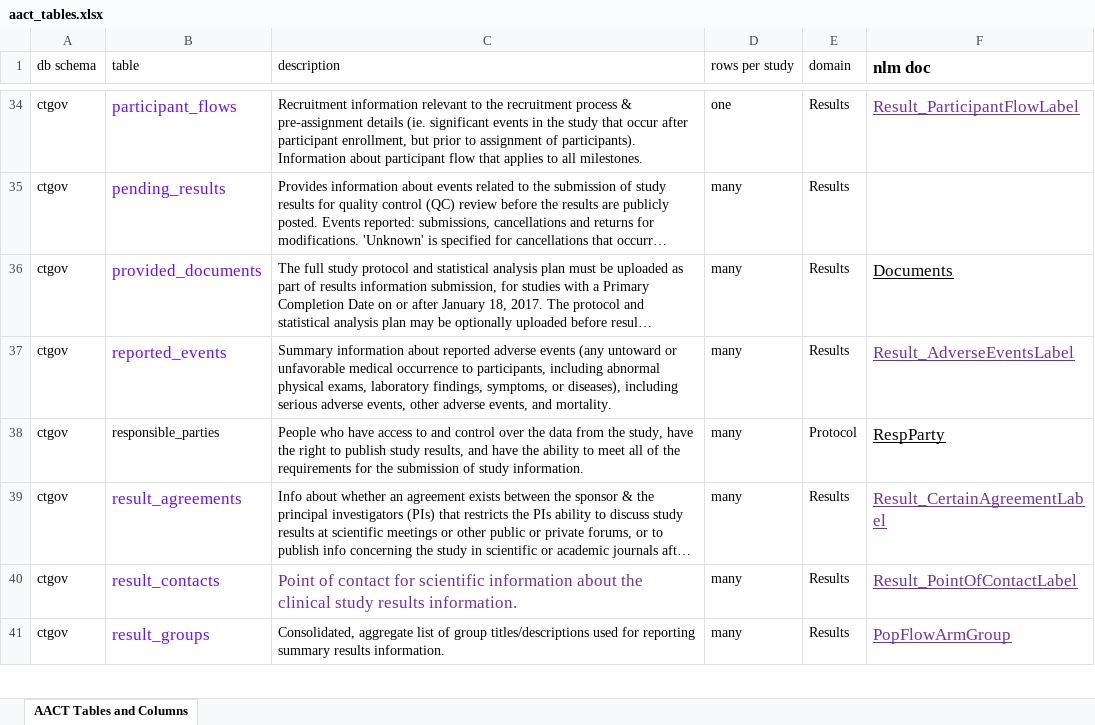
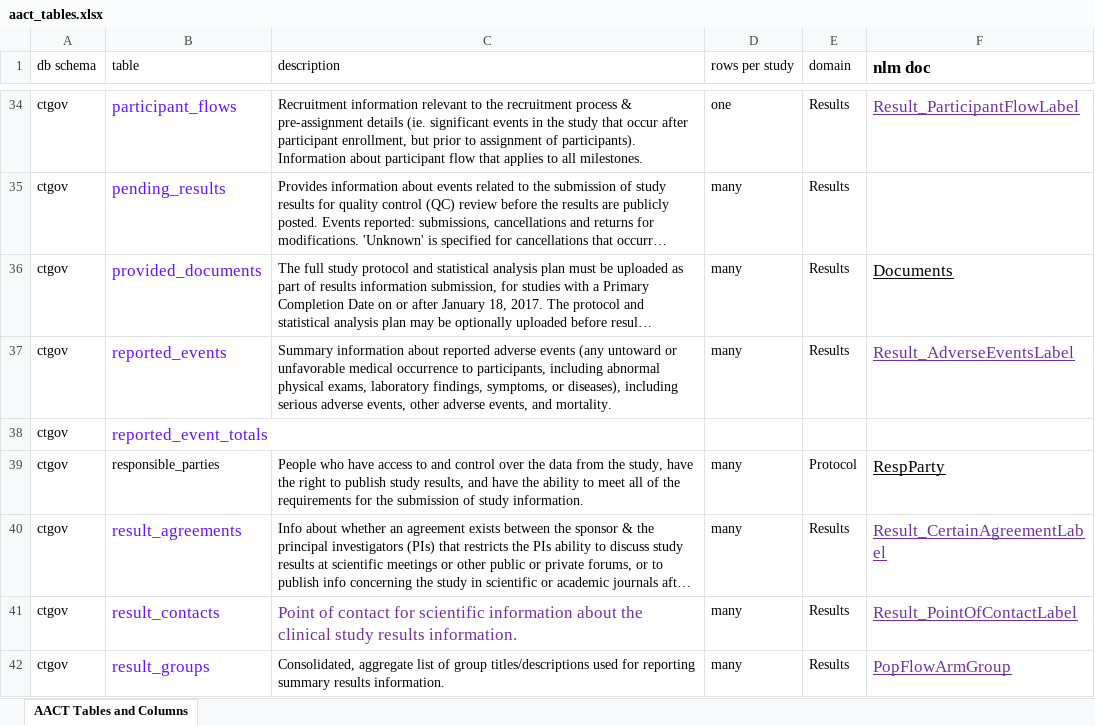
Before and after one commit to ctti-clinicaltrials/aact-admin, an Excel workbook: public/documentation/aact_tables.xlsx, sheet AACT Tables and Columns, drawn as a sheet; only a part is shown, gaps mark what is left out; long unchanged cells end in …; values as stored, in another font and other column widths than the file's, no borders; charts and pictures not drawn; the diff names each change by its address in the sheet, - before the commit and + after, or states it on an @@ line.

Commit message:
added table without description

```diff
--- a/public/documentation/aact_tables.xlsx (sheet AACT Tables and Columns)
+++ b/public/documentation/aact_tables.xlsx (sheet AACT Tables and Columns)
+row 38: ctgov | reported_event_totals
```
Also changed, not shown: charts or pictures.
